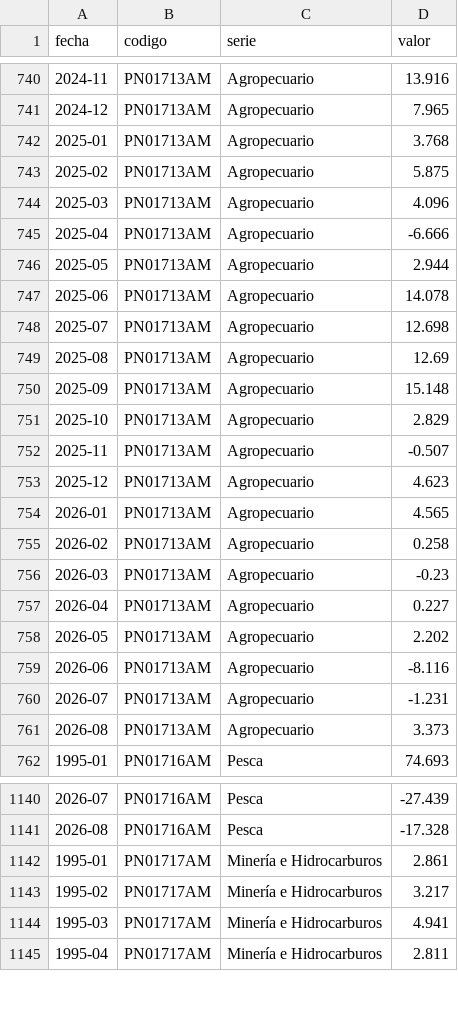
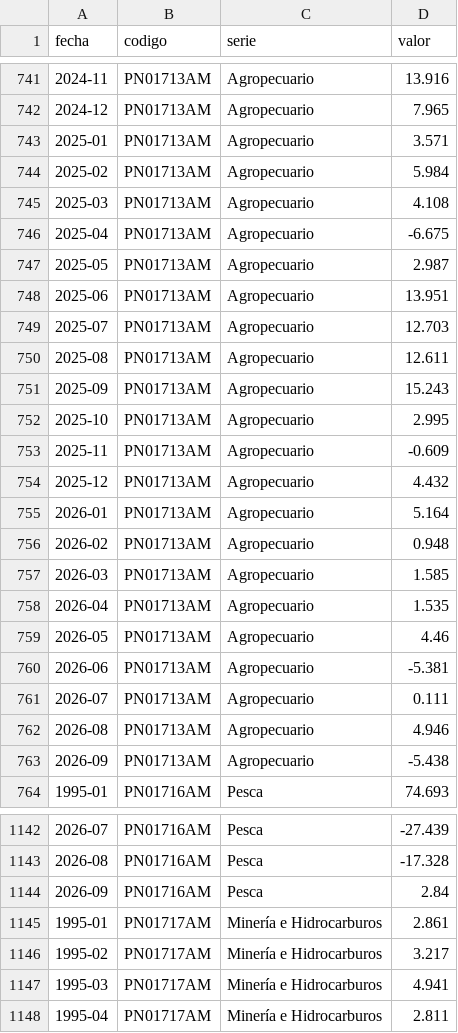
Before and after one commit to MaykolRamirez/FENOMENO-NI-O-PI, a CSV file: data/bcrp_sectores.csv, drawn as a sheet; only a part is shown, gaps mark what is left out; the diff covers the shown part only.

```diff
--- a/data/bcrp_sectores.csv
+++ b/data/bcrp_sectores.csv
@@ -741,22 +742,23 @@ fecha,codigo,serie,valor
 2024-12,PN01713AM,Agropecuario,7.965
-2025-01,PN01713AM,Agropecuario,3.768
-2025-02,PN01713AM,Agropecuario,5.875
-2025-03,PN01713AM,Agropecuario,4.096
-2025-04,PN01713AM,Agropecuario,-6.666
-2025-05,PN01713AM,Agropecuario,2.944
-2025-06,PN01713AM,Agropecuario,14.078
-2025-07,PN01713AM,Agropecuario,12.698
-2025-08,PN01713AM,Agropecuario,12.69
-2025-09,PN01713AM,Agropecuario,15.148
-2025-10,PN01713AM,Agropecuario,2.829
-2025-11,PN01713AM,Agropecuario,-0.507
-2025-12,PN01713AM,Agropecuario,4.623
-2026-01,PN01713AM,Agropecuario,4.565
-2026-02,PN01713AM,Agropecuario,0.258
-2026-03,PN01713AM,Agropecuario,-0.23
-2026-04,PN01713AM,Agropecuario,0.227
-2026-05,PN01713AM,Agropecuario,2.202
-2026-06,PN01713AM,Agropecuario,-8.116
-2026-07,PN01713AM,Agropecuario,-1.231
-2026-08,PN01713AM,Agropecuario,3.373
+2025-01,PN01713AM,Agropecuario,3.571
+2025-02,PN01713AM,Agropecuario,5.984
+2025-03,PN01713AM,Agropecuario,4.108
+2025-04,PN01713AM,Agropecuario,-6.675
+2025-05,PN01713AM,Agropecuario,2.987
+2025-06,PN01713AM,Agropecuario,13.951
+2025-07,PN01713AM,Agropecuario,12.703
+2025-08,PN01713AM,Agropecuario,12.611
+2025-09,PN01713AM,Agropecuario,15.243
+2025-10,PN01713AM,Agropecuario,2.995
+2025-11,PN01713AM,Agropecuario,-0.609
+2025-12,PN01713AM,Agropecuario,4.432
+2026-01,PN01713AM,Agropecuario,5.164
+2026-02,PN01713AM,Agropecuario,0.948
+2026-03,PN01713AM,Agropecuario,1.585
+2026-04,PN01713AM,Agropecuario,1.535
+2026-05,PN01713AM,Agropecuario,4.46
+2026-06,PN01713AM,Agropecuario,-5.381
+2026-07,PN01713AM,Agropecuario,0.111
+2026-08,PN01713AM,Agropecuario,4.946
+2026-09,PN01713AM,Agropecuario,-5.438
 1995-01,PN01716AM,Pesca,74.693
@@ -1141,2 +1143,3 @@ fecha,codigo,serie,valor
 2026-08,PN01716AM,Pesca,-17.328
+2026-09,PN01716AM,Pesca,2.84
 1995-01,PN01717AM,Minería e Hidrocarburos,2.861
```
Also changed, not shown: 8 added rows and 127 edited cells elsewhere in this file, data/coes_diario.csv, data/coes_mensual.csv, 17 other files.
